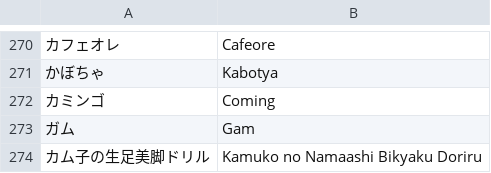
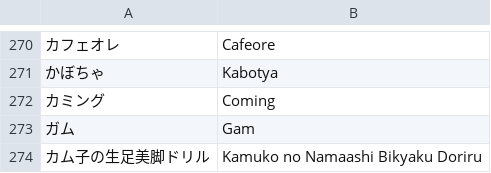
Before and after one commit to kenniky/smashgg-japanese-romanizer, a TSV file: irregular.tsv, drawn as a sheet; only a part is shown, gaps mark what is left out; the diff names each change by its address in the sheet, - before the commit and + after, or states it on an @@ line.

Commit message:
Add files via upload

```diff
--- a/irregular.tsv
+++ b/irregular.tsv
-A272: カミンゴ
+A272: カミング
```
